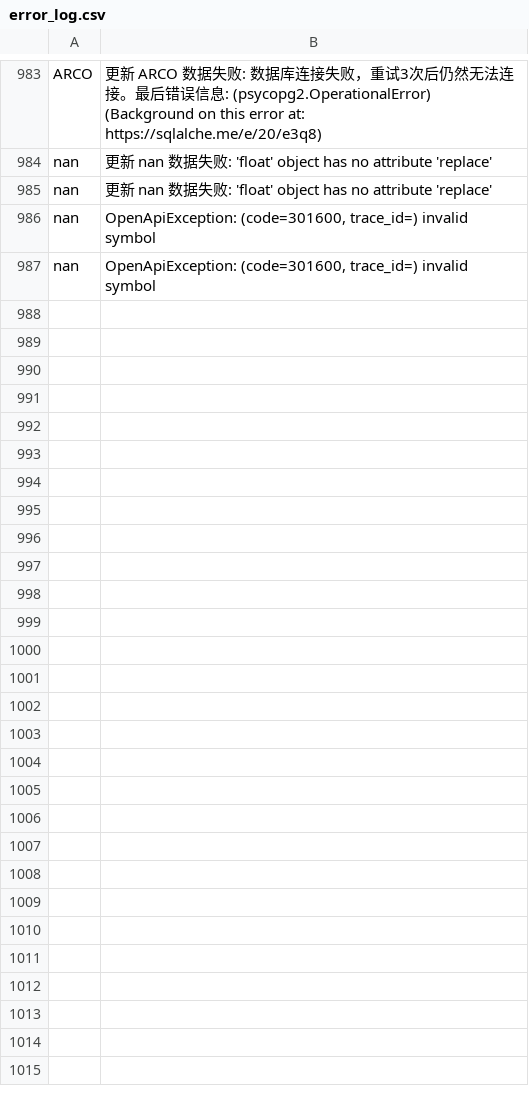
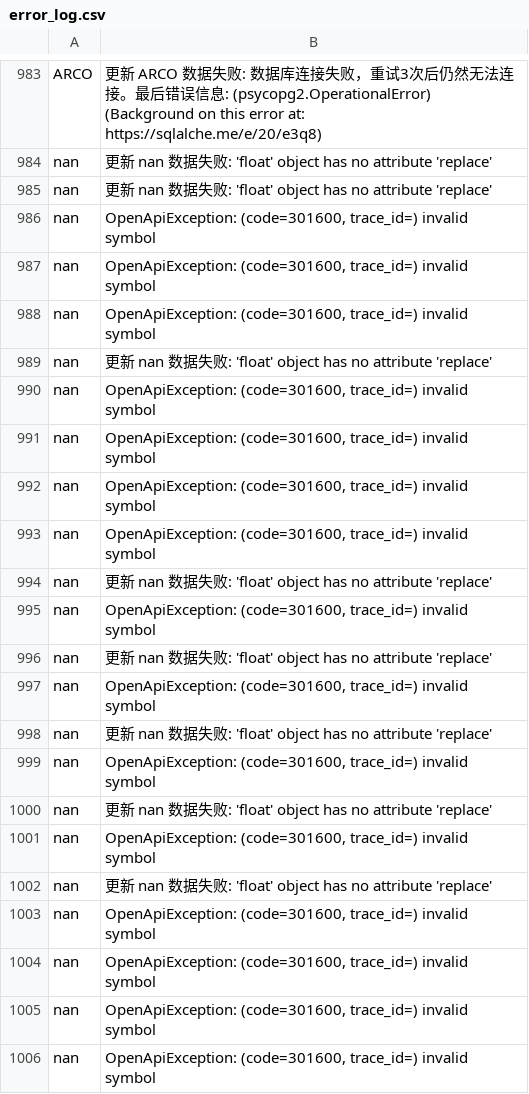
Before and after one commit to JerryHong08/Stockli, a CSV file: resources/csv/error_log.csv, drawn as a sheet; only a part is shown, gaps mark what is left out.

```diff
--- a/resources/csv/error_log.csv
+++ b/resources/csv/error_log.csv
@@ -2008 +2008,20 @@ nan,"OpenApiException: (code=301600, trace_id=) invalid symbol"
 nan,"OpenApiException: (code=301600, trace_id=) invalid symbol"
+nan,"OpenApiException: (code=301600, trace_id=) invalid symbol"
+nan,更新 nan 数据失败: 'float' object has no attribute 'replace'
+nan,"OpenApiException: (code=301600, trace_id=) invalid symbol"
+nan,"OpenApiException: (code=301600, trace_id=) invalid symbol"
+nan,"OpenApiException: (code=301600, trace_id=) invalid symbol"
+nan,"OpenApiException: (code=301600, trace_id=) invalid symbol"
+nan,更新 nan 数据失败: 'float' object has no attribute 'replace'
+nan,"OpenApiException: (code=301600, trace_id=) invalid symbol"
+nan,更新 nan 数据失败: 'float' object has no attribute 'replace'
+nan,"OpenApiException: (code=301600, trace_id=) invalid symbol"
+nan,更新 nan 数据失败: 'float' object has no attribute 'replace'
+nan,"OpenApiException: (code=301600, trace_id=) invalid symbol"
+nan,更新 nan 数据失败: 'float' object has no attribute 'replace'
+nan,"OpenApiException: (code=301600, trace_id=) invalid symbol"
+nan,更新 nan 数据失败: 'float' object has no attribute 'replace'
+nan,"OpenApiException: (code=301600, trace_id=) invalid symbol"
+nan,"OpenApiException: (code=301600, trace_id=) invalid symbol"
+nan,"OpenApiException: (code=301600, trace_id=) invalid symbol"
+nan,"OpenApiException: (code=301600, trace_id=) invalid symbol"
```
Also changed, not shown: 6 other files.
